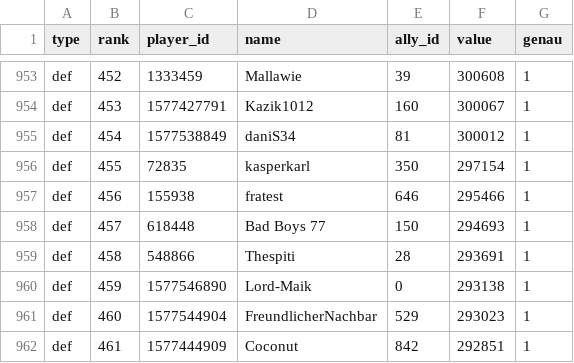
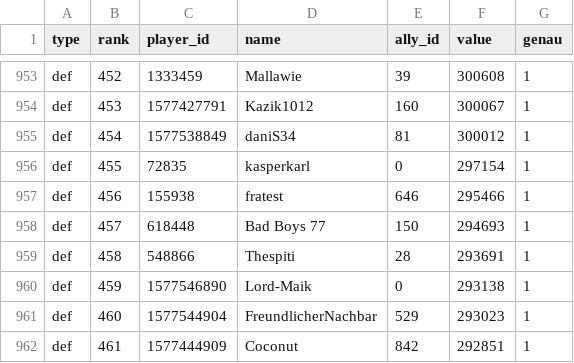
Before and after one commit to brisk-one/Karte259, a CSV file: data/bash/latest.csv, drawn as a sheet; only a part is shown, gaps mark what is left out.

```diff
--- a/data/bash/latest.csv
+++ b/data/bash/latest.csv
@@ -955,3 +955,3 @@ def,453,1577427791,Kazik1012,160,300067,1
 def,454,1577538849,daniS34,81,300012,1
-def,455,72835,kasperkarl,350,297154,1
+def,455,72835,kasperkarl,0,297154,1
 def,456,155938,fratest,646,295466,1
```
Also changed, not shown: data/conquers/2026-11.csv, data/latest/allies.csv, 5 other files.
